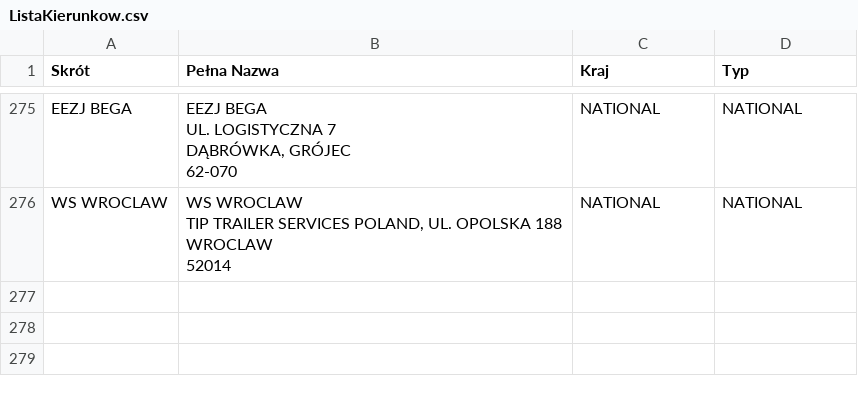
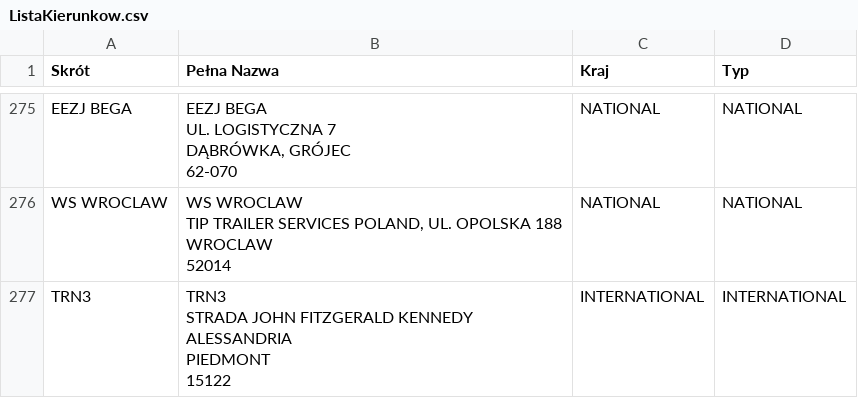
Before and after one commit to skokivPr/kierunki, a CSV file: ListaKierunkow.csv, drawn as a sheet; only a part is shown, gaps mark what is left out; ↵ is a line break in a cell; the diff names each change by its address in the sheet, - before the commit and + after, or states it on an @@ line.

Commit message:
Add new international entry for TRN3

```diff
--- a/ListaKierunkow.csv
+++ b/ListaKierunkow.csv
+row 277: TRN3 | TRN3 ↵ STRADA JOHN FITZGERALD KENNEDY ↵ ALESSANDRIA ↵ PIEDMONT ↵ 15122 | INTERNATIONAL | INTERNATIONAL
```
